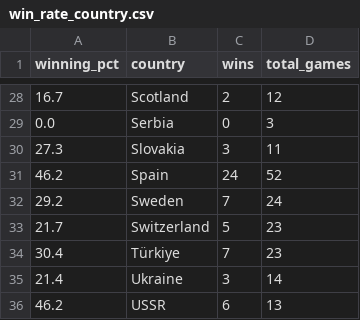
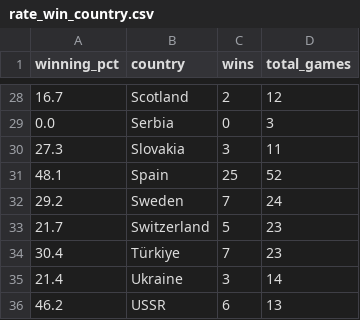
Before and after one commit to cheredia19/footy-euros-history, a CSV file: rate_win_country.csv (was win_rate_country.csv), drawn as a sheet; only a part is shown, gaps mark what is left out.

Commit message:
Update and rename win_rate_country.csv to rate_win_country.csv

```diff
--- a/win_rate_country.csv
+++ b/rate_win_country.csv
@@ -30,3 +30,3 @@ winning_pct,country,wins,total_games
 27.3,Slovakia,3,11
-46.2,Spain,24,52
+48.1,Spain,25,52
 29.2,Sweden,7,24
```
